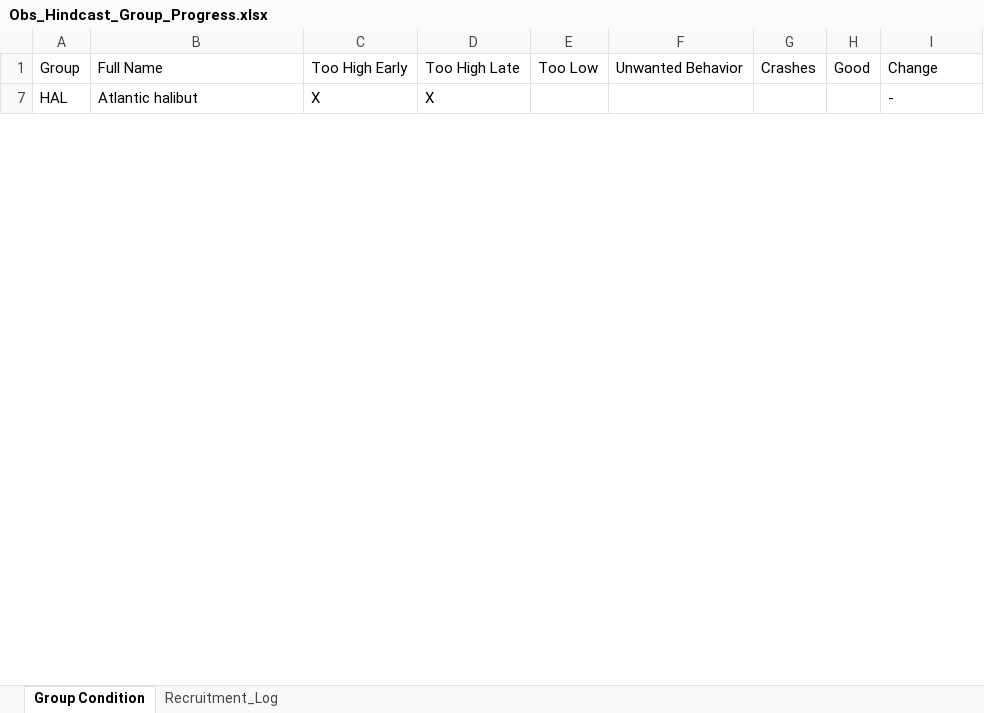
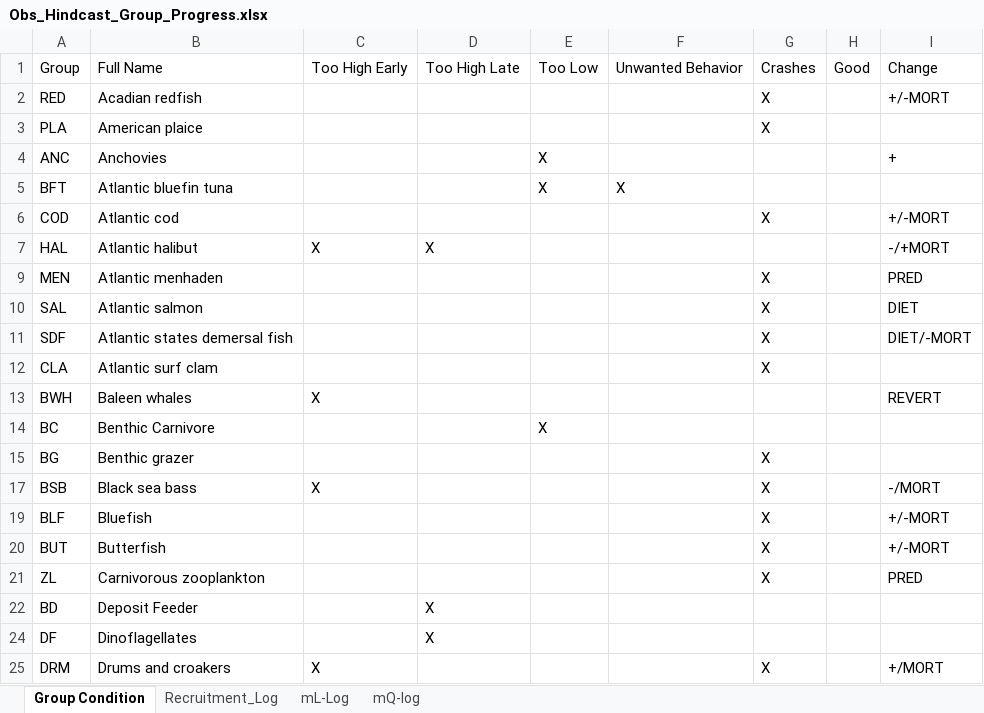
Before and after one commit to NEFSC/READ-EDAB-neusAtlantis, an Excel workbook: diagnostics/Obs_Hindcast_Group_Progress.xlsx, sheet Group Condition, drawn as a sheet; only a part is shown; values as stored, in another font and other column widths than the file's, no borders; the diff covers the shown part only; the diff names each change by its address in the sheet, - before the commit and + after, or states it on an @@ line.

Commit message:
ReducePred 10 - Turned on all previous mL and mQ mortality terms that were turned off by RM for tuning - Reformated some of biology.prm for easier parsing. Remove tab delimiters for mortality terms - modified mL decreased mL for MAK and COD - Increased mQ for pred groups with longterm sustained growth - Decreased mQ for pred groups with rapid declines/extinctions - Restored KDENR for protected spp to original values now that mortality is back on - Generally, if mortality was changed, KDENR was reverted to original RM value

```diff
--- a/diagnostics/Obs_Hindcast_Group_Progress.xlsx (sheet Group Condition)
+++ b/diagnostics/Obs_Hindcast_Group_Progress.xlsx (sheet Group Condition)
+sheet tab: mL-Log
+sheet tab: mQ-log
+row 2: RED | Acadian redfish |  |  |  |  | X |  | +/-MORT
@@ row 3 unhidden: PLA | American plaice |  |  |  |  | X @@
+row 4: ANC | Anchovies |  |  | X |  |  |  | +
@@ row 5 unhidden: BFT | Atlantic bluefin tuna |  |  | X | X @@
+row 6: COD | Atlantic cod |  |  |  |  | X |  | +/-MORT
-I7: -
+I7: -/+MORT
+row 9: MEN | Atlantic menhaden |  |  |  |  | X |  | PRED
+row 10: SAL | Atlantic salmon |  |  |  |  | X |  | DIET
+row 11: SDF | Atlantic states demersal fish |  |  |  |  | X |  | DIET/-MORT
@@ row 12 unhidden: CLA | Atlantic surf clam |  |  |  |  | X @@
+row 13: BWH | Baleen whales | X |  |  |  |  |  | REVERT
@@ row 14 unhidden: BC | Benthic Carnivore |  |  | X @@
@@ row 15 unhidden: BG | Benthic grazer |  |  |  |  | X @@
+row 17: BSB | Black sea bass | X |  |  |  | X |  | -/MORT
+row 19: BLF | Bluefish |  |  |  |  | X |  | +/-MORT
+row 20: BUT | Butterfish |  |  |  |  | X |  | +/-MORT
+row 21: ZL | Carnivorous zooplankton |  |  |  |  | X |  | PRED
@@ row 22 unhidden: BD | Deposit Feeder |  | X @@
@@ row 24 unhidden: DF | Dinoflagellates |  | X @@
+row 25: DRM | Drums and croakers | X |  |  |  | X |  | +/MORT
```
Also changed, not shown: 25 added rows, 5 hidden or unhidden rows and 6 edited cells elsewhere in this sheet, sheet Recruitment_Log, hidden cells, 1 other file.
